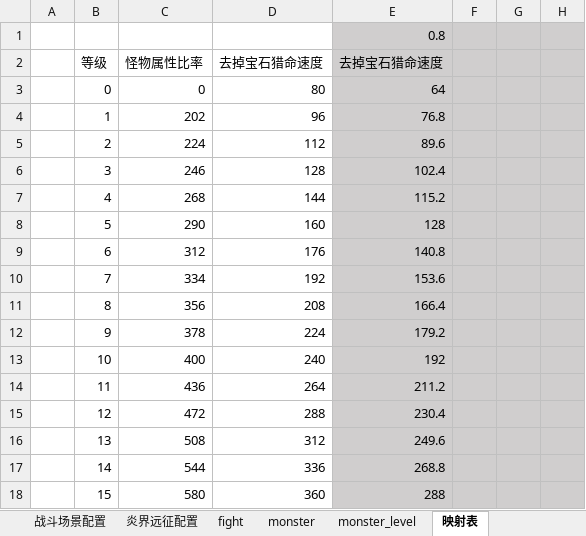
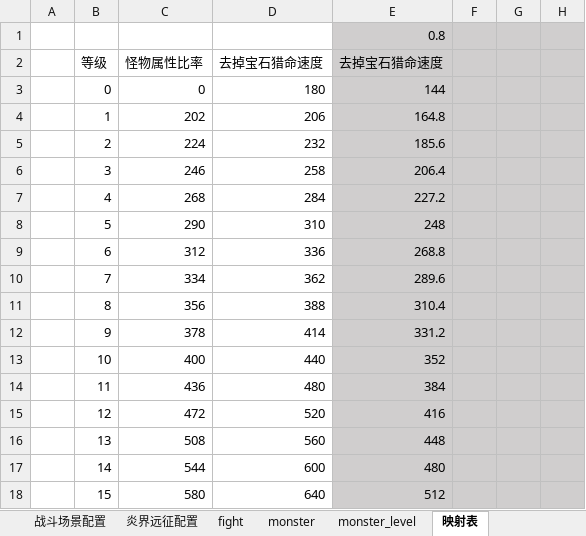
Before and after one commit to zhr277706781/XHCY, an Excel workbook: 辅助总表/战斗配置辅助表/new炎界远征战斗配置辅助表副本.xlsx, sheet 映射表, drawn as a sheet; only a part is shown; values as stored, in another font and other column widths than the file's, no borders; conditional formats not drawn; the diff covers the shown part only; the diff names each change by its address in the sheet, - before the commit and + after, or states it on an @@ line.

```diff
--- a/辅助总表/战斗配置辅助表/new炎界远征战斗配置辅助表副本.xlsx (sheet 映射表)
+++ b/辅助总表/战斗配置辅助表/new炎界远征战斗配置辅助表副本.xlsx (sheet 映射表)
-D3 (去掉宝石猎命速度): 80
+D3 (去掉宝石猎命速度): 180
-E3 (去掉宝石猎命速度): 64
+E3 (去掉宝石猎命速度): 144
-D4 (去掉宝石猎命速度): 96
+D4 (去掉宝石猎命速度): 206
-E4 (去掉宝石猎命速度): 76.8
+E4 (去掉宝石猎命速度): 164.8
-D5 (去掉宝石猎命速度): 112
+D5 (去掉宝石猎命速度): 232
-E5 (去掉宝石猎命速度): 89.6
+E5 (去掉宝石猎命速度): 185.6
-D6 (去掉宝石猎命速度): 128
+D6 (去掉宝石猎命速度): 258
-E6 (去掉宝石猎命速度): 102.4
+E6 (去掉宝石猎命速度): 206.4
-D7 (去掉宝石猎命速度): 144
+D7 (去掉宝石猎命速度): 284
-E7 (去掉宝石猎命速度): 115.2
+E7 (去掉宝石猎命速度): 227.2
-D8 (去掉宝石猎命速度): 160
+D8 (去掉宝石猎命速度): 310
-E8 (去掉宝石猎命速度): 128
+E8 (去掉宝石猎命速度): 248
-D9 (去掉宝石猎命速度): 176
+D9 (去掉宝石猎命速度): 336
-E9 (去掉宝石猎命速度): 140.8
+E9 (去掉宝石猎命速度): 268.8
-D10 (去掉宝石猎命速度): 192
+D10 (去掉宝石猎命速度): 362
-E10 (去掉宝石猎命速度): 153.6
+E10 (去掉宝石猎命速度): 289.6
-D11 (去掉宝石猎命速度): 208
+D11 (去掉宝石猎命速度): 388
-E11 (去掉宝石猎命速度): 166.4
+E11 (去掉宝石猎命速度): 310.4
-D12 (去掉宝石猎命速度): 224
+D12 (去掉宝石猎命速度): 414
-E12 (去掉宝石猎命速度): 179.2
+E12 (去掉宝石猎命速度): 331.2
-D13 (去掉宝石猎命速度): 240
+D13 (去掉宝石猎命速度): 440
-E13 (去掉宝石猎命速度): 192
+E13 (去掉宝石猎命速度): 352
-D14 (去掉宝石猎命速度): 264
+D14 (去掉宝石猎命速度): 480
-E14 (去掉宝石猎命速度): 211.2
+E14 (去掉宝石猎命速度): 384
-D15 (去掉宝石猎命速度): 288
+D15 (去掉宝石猎命速度): 520
-E15 (去掉宝石猎命速度): 230.4
+E15 (去掉宝石猎命速度): 416
-D16 (去掉宝石猎命速度): 312
+D16 (去掉宝石猎命速度): 560
-E16 (去掉宝石猎命速度): 249.6
+E16 (去掉宝石猎命速度): 448
-D17 (去掉宝石猎命速度): 336
+D17 (去掉宝石猎命速度): 600
-E17 (去掉宝石猎命速度): 268.8
+E17 (去掉宝石猎命速度): 480
-D18 (去掉宝石猎命速度): 360
+D18 (去掉宝石猎命速度): 640
-E18 (去掉宝石猎命速度): 288
+E18 (去掉宝石猎命速度): 512
```
Also changed, not shown: 174 edited cells elsewhere in this sheet, sheet monster_level, sheet 炎界远征配置, formulas that keep their value, 辅助总表/奖励配置辅助表/主线奖励辅助表.xlsx, 辅助总表/战斗配置辅助表/new深渊战斗配置辅助表副本 2.xlsx, 46 other files.
